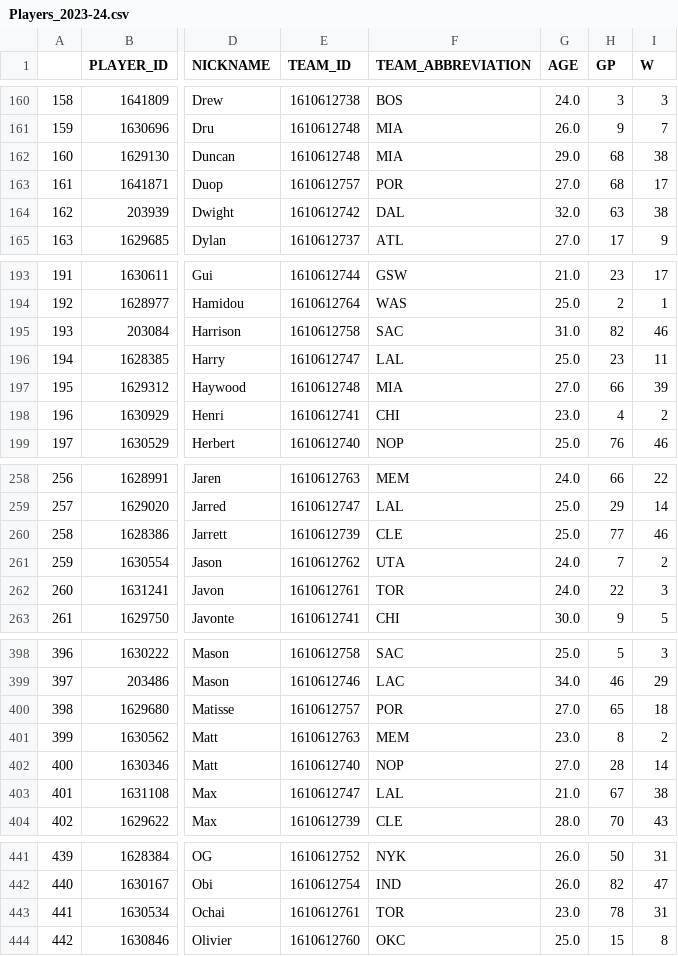
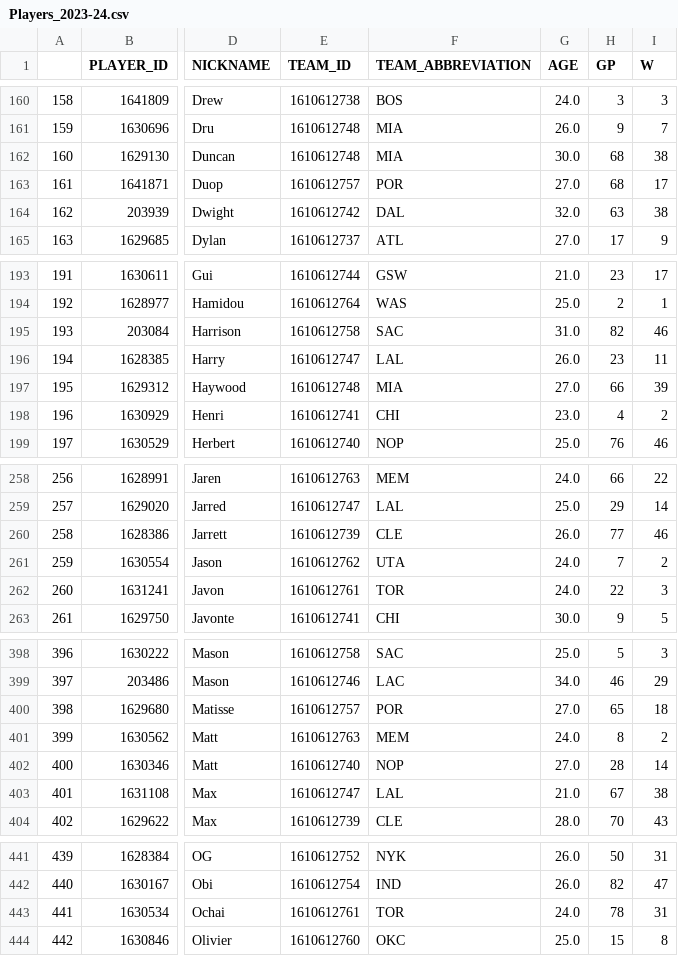
Before and after one commit to JeanLucYAO/NBA-2023-Season, a CSV file: Data/Players_2023-24.csv, drawn as a sheet; only a part is shown, gaps mark what is left out; the diff names each change by its address in the sheet, - before the commit and + after, or states it on an @@ line.

```diff
--- a/Data/Players_2023-24.csv
+++ b/Data/Players_2023-24.csv
-G162 (AGE): 29.0
+G162 (AGE): 30.0
-G196 (AGE): 25.0
+G196 (AGE): 26.0
-G260 (AGE): 25.0
+G260 (AGE): 26.0
-G401 (AGE): 23.0
+G401 (AGE): 24.0
-G443 (AGE): 23.0
+G443 (AGE): 24.0
```
Also changed, not shown: Clean/Players_2023-24.csv, 1 other file.
